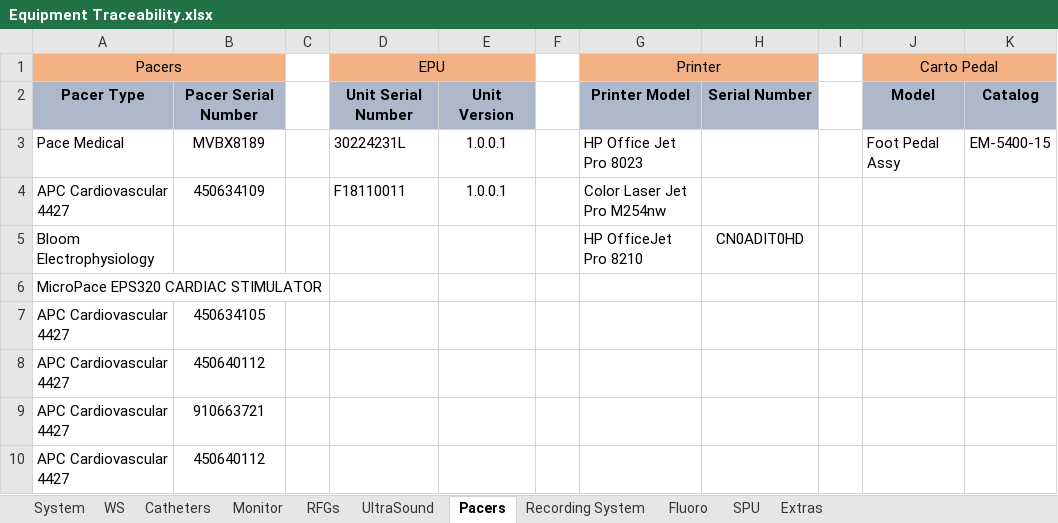
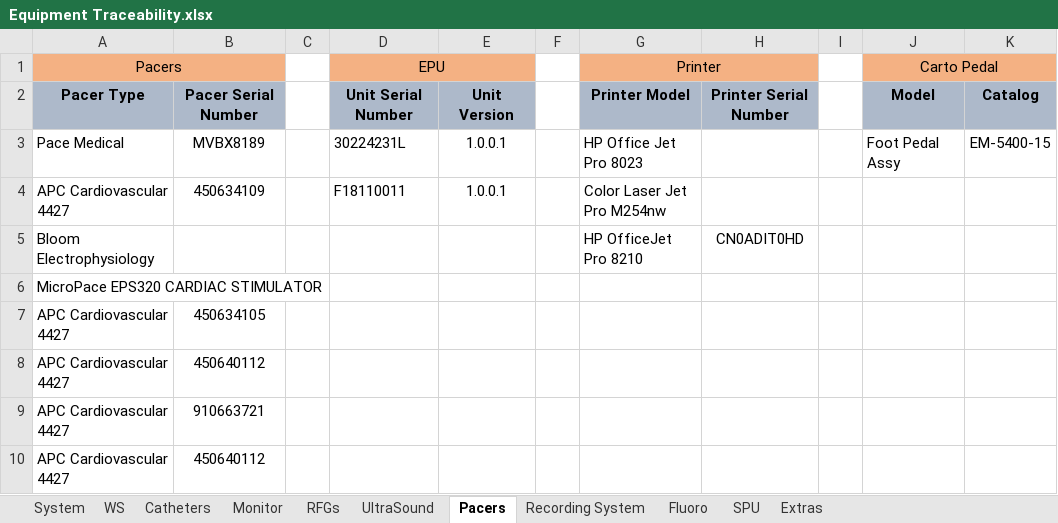
Before and after one commit to EranYonai/Baseline-Check, an Excel workbook: bin/Equipment Traceability.xlsx, sheet Pacers, drawn as a sheet; values as stored, in another font and other column widths than the file's, no borders; the diff names each change by its address in the sheet, - before the commit and + after, or states it on an @@ line.

```diff
--- a/bin/Equipment Traceability.xlsx (sheet Pacers)
+++ b/bin/Equipment Traceability.xlsx (sheet Pacers)
-H2: Serial Number
+H2: Printer Serial Number
```
Also changed, not shown: sheet UltraSound, sheet Catheters, sheet System, 2 other files.
